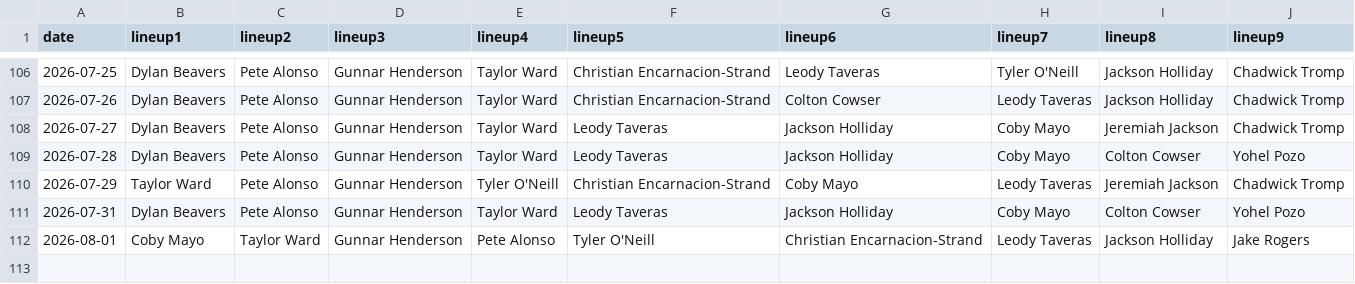
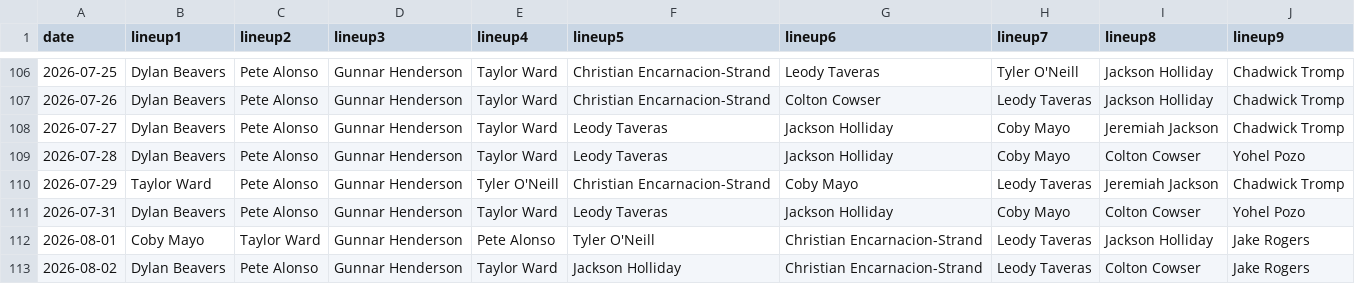
Before and after one commit to fantasy-toolz/batting-order, a CSV file: data/2026/BAL.csv, drawn as a sheet; only a part is shown, gaps mark what is left out; the diff names each change by its address in the sheet, - before the commit and + after, or states it on an @@ line.

```diff
--- a/data/2026/BAL.csv
+++ b/data/2026/BAL.csv
+row 113: 2026-08-02 | Dylan Beavers | Pete Alonso | Gunnar Henderson | Taylor Ward | Jackson Holliday | Christian Encarnacion-Strand | Leody Taveras | Colton Cowser | Jake Rogers
```
Also changed, not shown: data/2026/BOS.csv, data/2026/CWS.csv, 31 other files.
